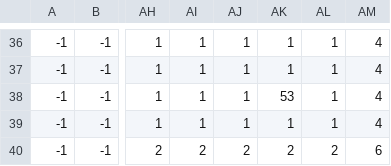
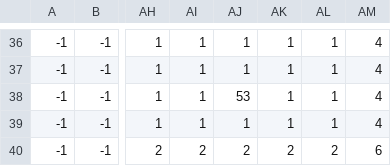
Before and after one commit to benedekhalaj/pygame-roguelike, a CSV file: model/map/map_file/level_1/level_1.csv, drawn as a sheet; only a part is shown, gaps mark what is left out; the diff names each change by its address in the sheet, - before the commit and + after, or states it on an @@ line.

```diff
--- a/model/map/map_file/level_1/level_1.csv
+++ b/model/map/map_file/level_1/level_1.csv
-AJ38: 1
+AJ38: 53
-AK38: 53
+AK38: 1
```
Also changed, not shown: 4 other files.
